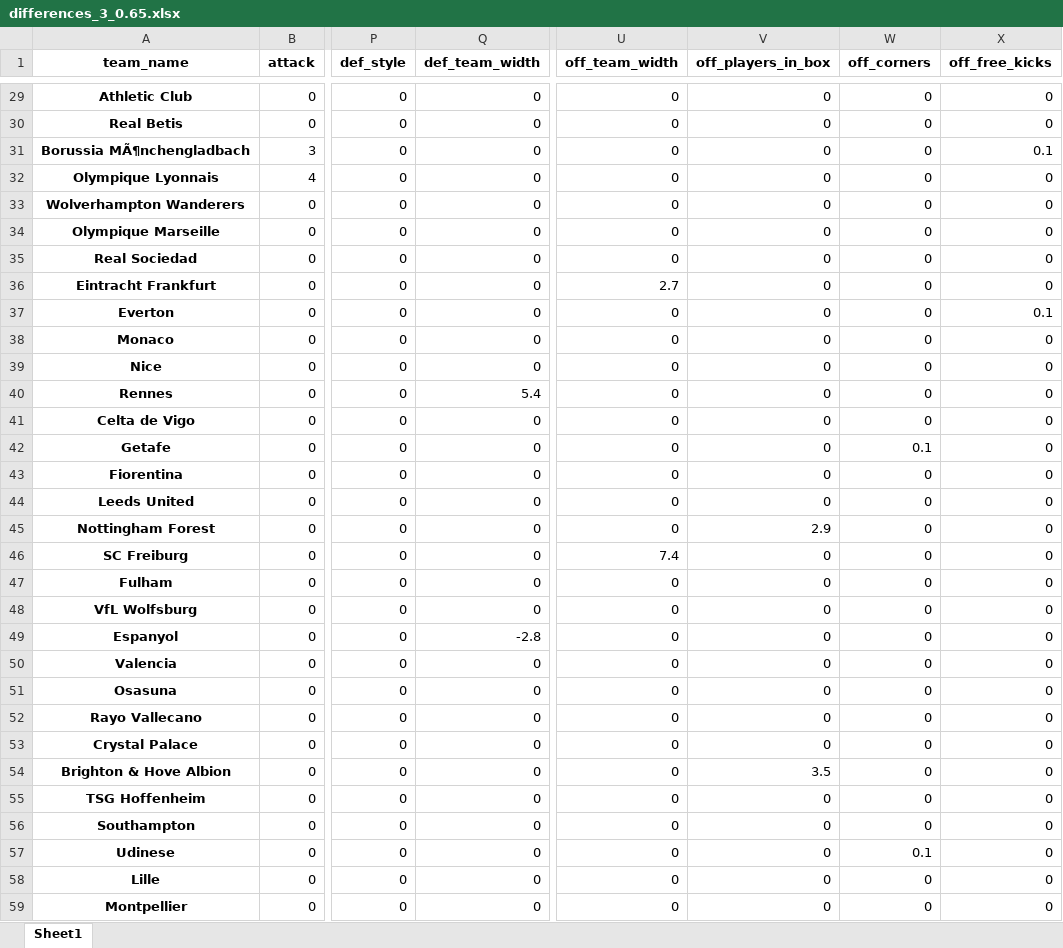
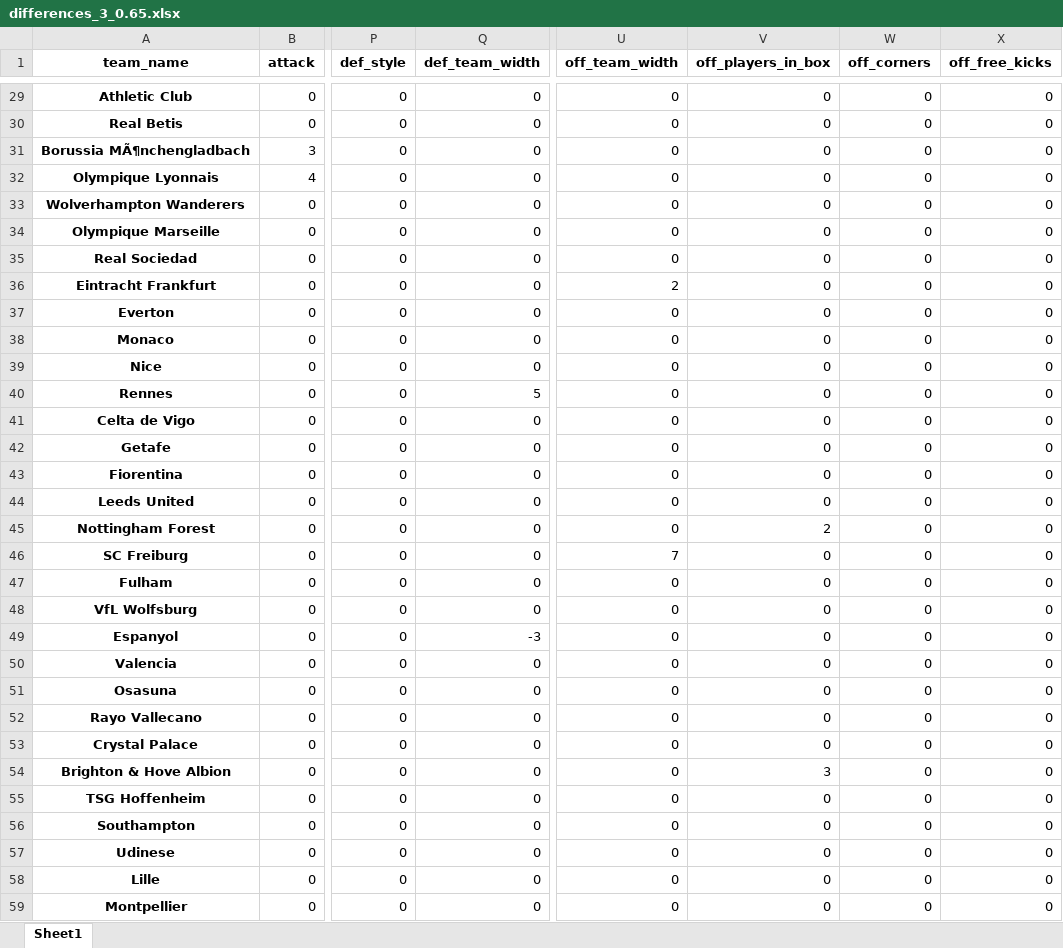
Before and after one commit to DuarteRPG/MasterNOVAIMSThesis, an Excel workbook: differences_3_0.65.xlsx, sheet Sheet1, drawn as a sheet; only a part is shown, gaps mark what is left out; values as stored, in another font and other column widths than the file's, no borders; the diff covers the shown part only; the diff names each change by its address in the sheet, - before the commit and + after, or states it on an @@ line.

```diff
--- a/differences_3_0.65.xlsx (sheet Sheet1)
+++ b/differences_3_0.65.xlsx (sheet Sheet1)
-X31 (off_free_kicks): 0.1
+X31 (off_free_kicks): 0
-U36 (off_team_width): 2.7
+U36 (off_team_width): 2
-X37 (off_free_kicks): 0.1
+X37 (off_free_kicks): 0
-Q40 (def_team_width): 5.4
+Q40 (def_team_width): 5
-W42 (off_corners): 0.1
+W42 (off_corners): 0
-V45 (off_players_in_box): 2.9
+V45 (off_players_in_box): 2
-U46 (off_team_width): 7.4
+U46 (off_team_width): 7
-Q49 (def_team_width): -2.8
+Q49 (def_team_width): -3
-V54 (off_players_in_box): 3.5
+V54 (off_players_in_box): 3
-W57 (off_corners): 0.1
+W57 (off_corners): 0
```
Also changed, not shown: 4 edited cells elsewhere in this sheet, differences_2.xlsx, differences_3_0.7.xlsx, 53 other files.
